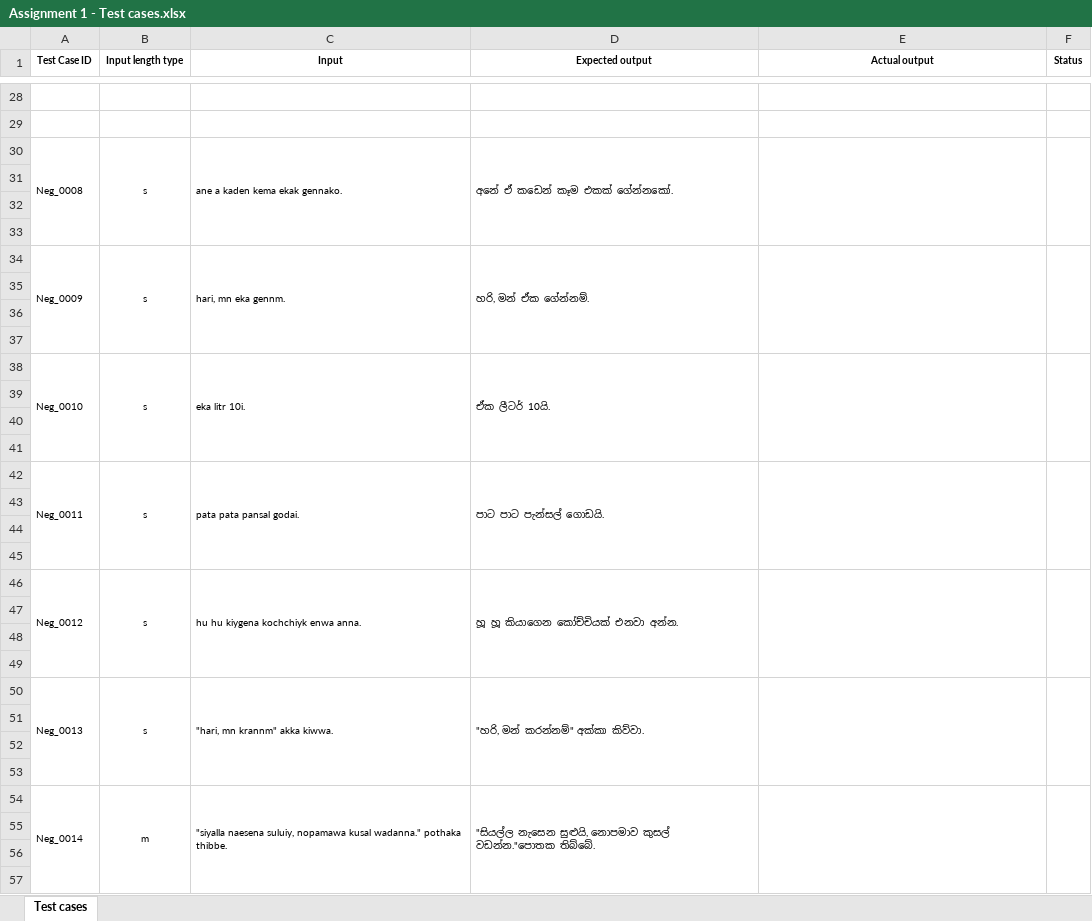
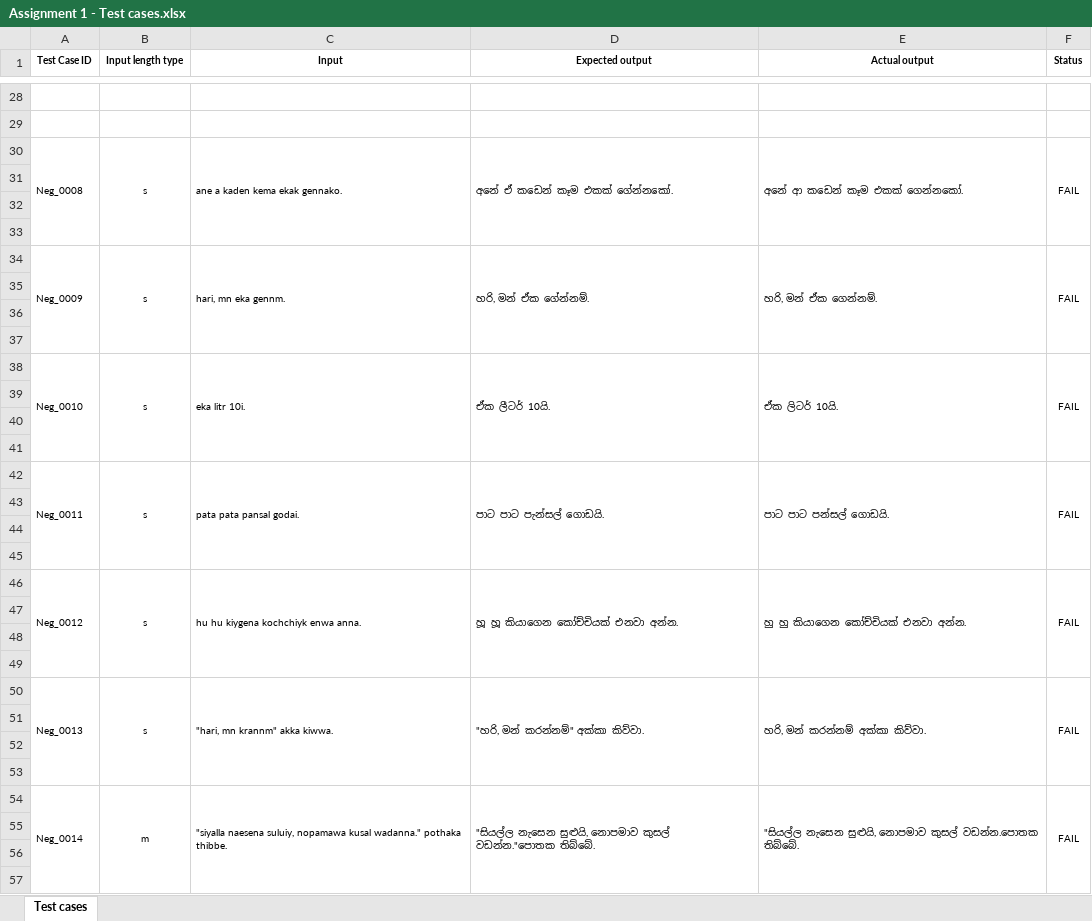
Before and after one commit to mandiniariyarathna/IT23824256-ITPM-Assigement01, an Excel workbook: Assignment 1 - Test cases.xlsx, sheet Test cases, drawn as a sheet; only a part is shown, gaps mark what is left out; values as stored, in another font and other column widths than the file's, no borders; the diff covers the shown part only; the diff names each change by its address in the sheet, - before the commit and + after, or states it on an @@ line.

```diff
--- a/Assignment 1 - Test cases.xlsx (sheet Test cases)
+++ b/Assignment 1 - Test cases.xlsx (sheet Test cases)
-E30 (Actual output): (empty)
+E30 (Actual output): අනේ ආ කඩෙන් කෑම එකක් ගෙන්නකෝ.
-F30 (Status): (empty)
+F30 (Status): FAIL
-E34 (Actual output): (empty)
+E34 (Actual output): හරි, මන් ඒක ගෙන්නම්.
-F34 (Status): (empty)
+F34 (Status): FAIL
-E38 (Actual output): (empty)
+E38 (Actual output): ඒක ලිටර් 10යි.
-F38 (Status): (empty)
+F38 (Status): FAIL
-E42 (Actual output): (empty)
+E42 (Actual output): පාට පාට පන්සල් ගොඩයි.
-F42 (Status): (empty)
+F42 (Status): FAIL
-E46 (Actual output): (empty)
+E46 (Actual output): හු හු කියාගෙන කෝච්චියක් එනවා අන්න.
-F46 (Status): (empty)
+F46 (Status): FAIL
-E50 (Actual output): (empty)
+E50 (Actual output): හරි, මන් කරන්නම් අක්කා කිව්වා.
-F50 (Status): (empty)
+F50 (Status): FAIL
-E54 (Actual output): (empty)
+E54 (Actual output): "සියල්ල නැසෙන සුළුයි, නොපමාව කුසල් වඩන්න.පොතක තිබ්බේ.
-F54 (Status): (empty)
+F54 (Status): FAIL
```
Also changed, not shown: 87 edited cells elsewhere in this sheet, 1 other file.
